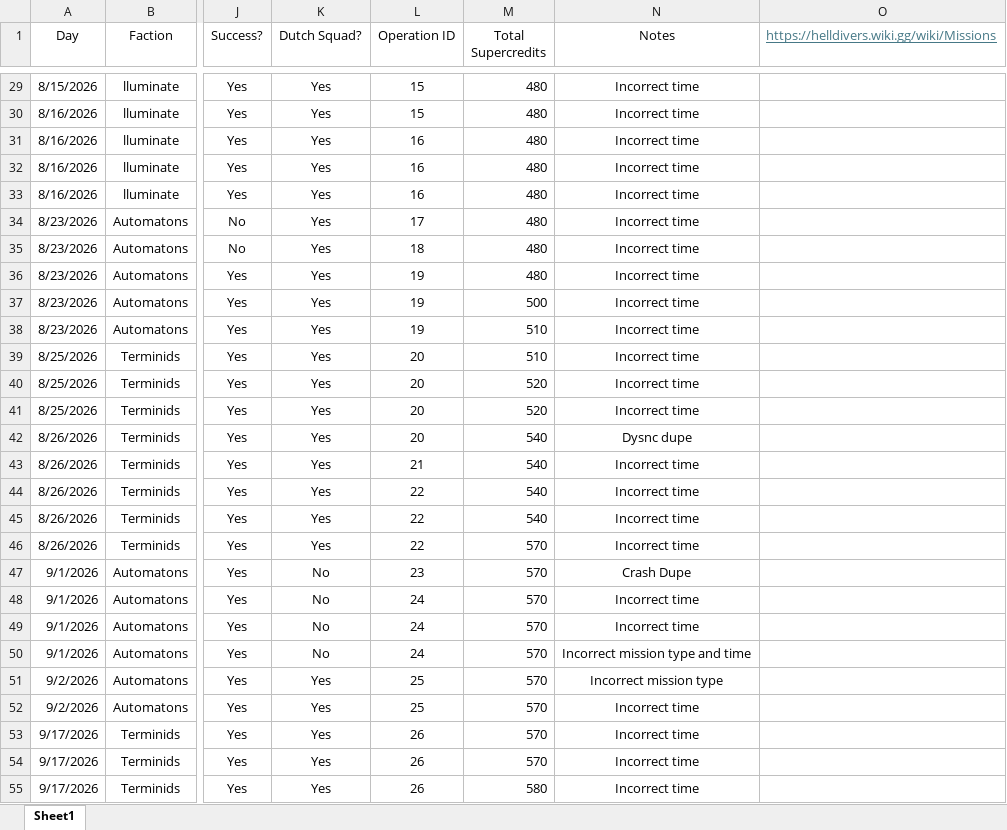
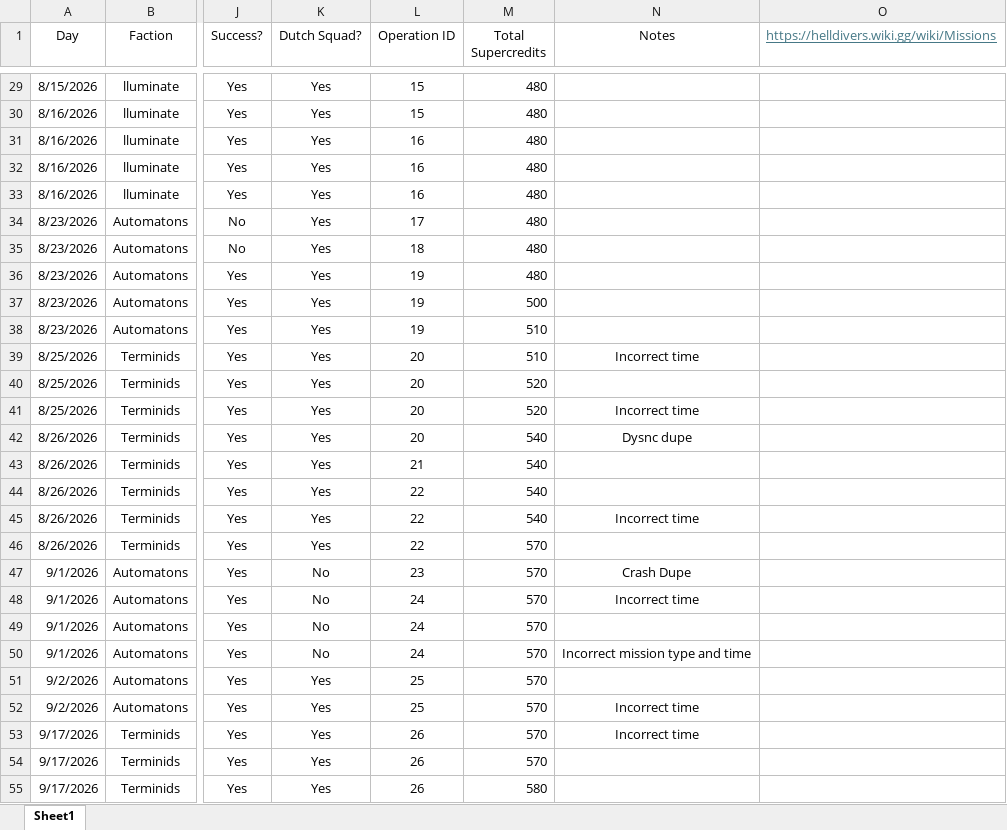
Before and after one commit to ChristanVersteeg/python_projects, an Excel workbook: Helldivers/Super Credits Log.xlsx, sheet Sheet1, drawn as a sheet; only a part is shown, gaps mark what is left out; values as stored, in another font and other column widths than the file's, no borders; the diff covers the shown part only; the diff names each change by its address in the sheet, - before the commit and + after, or states it on an @@ line.

Commit message:
Updated notes being wonky for some reason

```diff
--- a/Helldivers/Super Credits Log.xlsx (sheet Sheet1)
+++ b/Helldivers/Super Credits Log.xlsx (sheet Sheet1)
-N29:N38 (Notes): Incorrect time
+N29:N38 (Notes): (empty)
-N40 (Notes): Incorrect time
+N40 (Notes): (empty)
-N43:N44 (Notes): Incorrect time
+N43:N44 (Notes): (empty)
-N46 (Notes): Incorrect time
+N46 (Notes): (empty)
-N49 (Notes): Incorrect time
+N49 (Notes): (empty)
-N51 (Notes): Incorrect mission type
+N51 (Notes): (empty)
-N54:N55 (Notes): Incorrect time
+N54:N55 (Notes): (empty)
```
Also changed, not shown: 32 edited cells elsewhere in this sheet.
